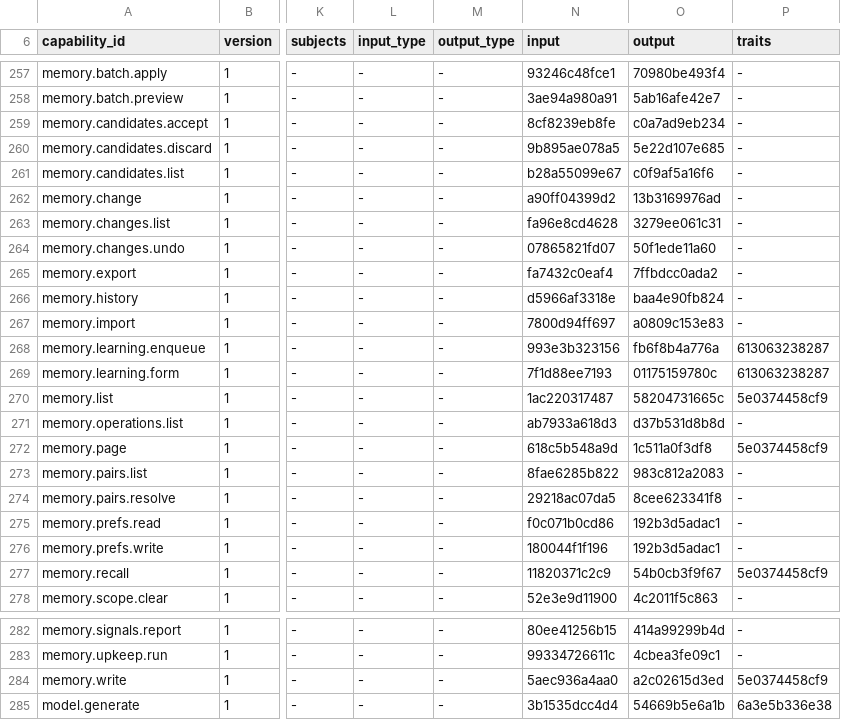
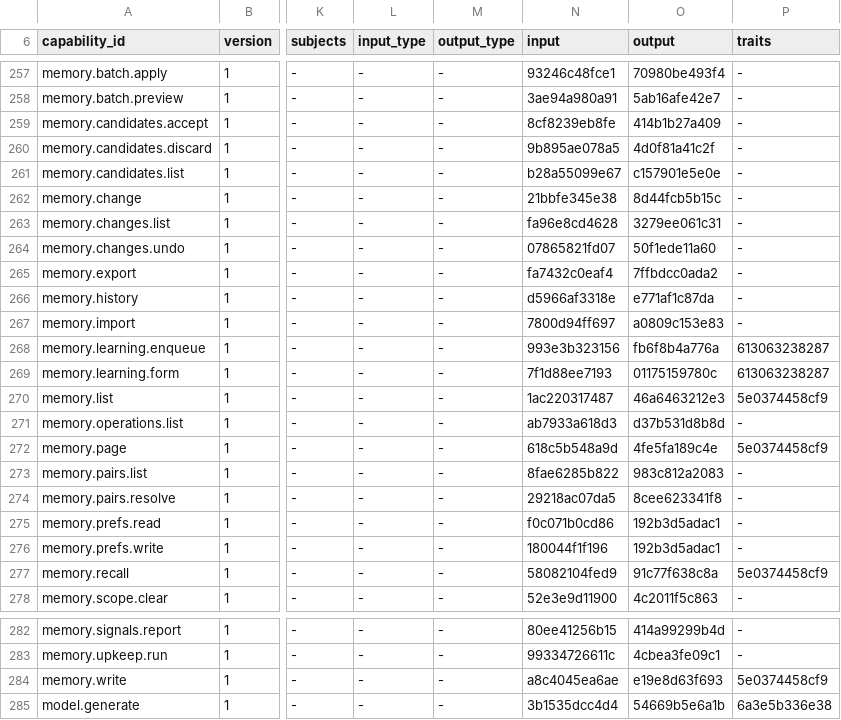
Before and after one commit to molis-ai/molis-work, a TSV file: tooling/gates/actions/host-actions.tsv, drawn as a sheet; only a part is shown, gaps mark what is left out; the diff names each change by its address in the sheet, - before the commit and + after, or states it on an @@ line.

```diff
--- a/tooling/gates/actions/host-actions.tsv
+++ b/tooling/gates/actions/host-actions.tsv
-O259 (output): c0a7ad9eb234
+O259 (output): 414b1b27a409
-O260 (output): 5e22d107e685
+O260 (output): 4d0f81a41c2f
-O261 (output): c0f9af5a16f6
+O261 (output): c157901e5e0e
-N262 (input): a90ff04399d2
+N262 (input): 21bbfe345e38
-O262 (output): 13b3169976ad
+O262 (output): 8d44fcb5b15c
-O266 (output): baa4e90fb824
+O266 (output): e771af1c87da
-O270 (output): 58204731665c
+O270 (output): 46a6463212e3
-O272 (output): 1c511a0f3df8
+O272 (output): 4fe5fa189c4e
-N277 (input): 11820371c2c9
+N277 (input): 58082104fed9
-O277 (output): 54b0cb3f9f67
+O277 (output): 91c77f638c8a
-N284 (input): 5aec936a4aa0
+N284 (input): a8c4045ea6ae
-O284 (output): a2c02615d3ed
+O284 (output): e19e8d63f693
```
Also changed, not shown: 13 other files.
